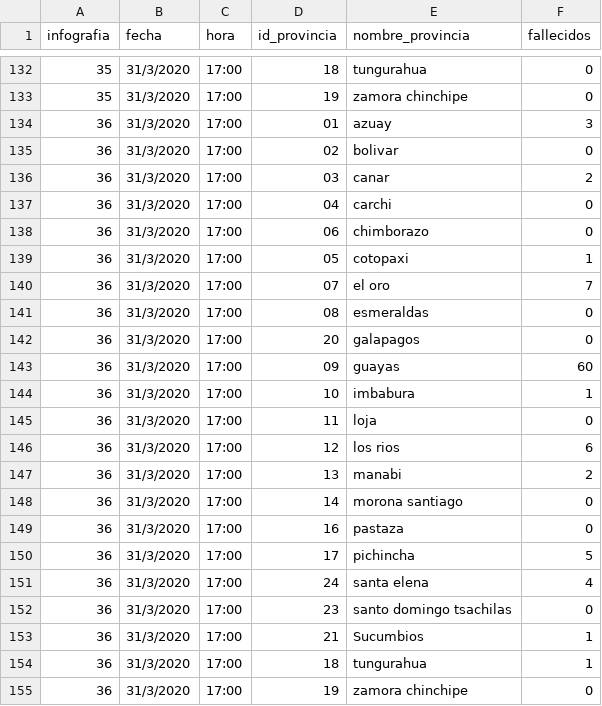
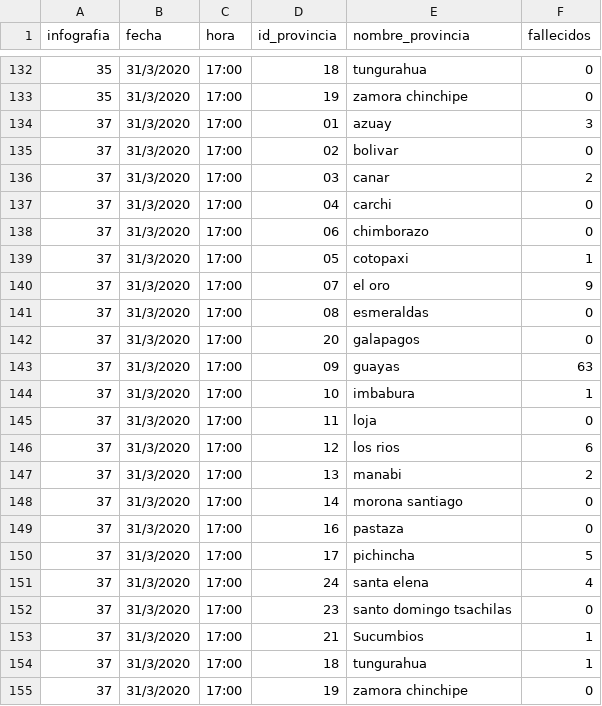
Before and after one commit to pablora19/COVID19_EC, a CSV file: deaths by province from 26_03_2020.csv, drawn as a sheet; only a part is shown, gaps mark what is left out.

Commit message:
update 01/04/2020 17:00

```diff
--- a/deaths by province from 26_03_2020.csv
+++ b/deaths by province from 26_03_2020.csv
@@ -133,23 +133,23 @@ infografia,fecha,hora,id_provincia,nombre_provincia,fallecidos
 35,31/3/2020,17:00,19,zamora chinchipe,0
-36,31/3/2020,17:00,01,azuay,3
-36,31/3/2020,17:00,02,bolivar,0
-36,31/3/2020,17:00,03,canar,2
-36,31/3/2020,17:00,04,carchi,0
-36,31/3/2020,17:00,06,chimborazo,0
-36,31/3/2020,17:00,05,cotopaxi,1
-36,31/3/2020,17:00,07,el oro,7
-36,31/3/2020,17:00,08,esmeraldas,0
-36,31/3/2020,17:00,20,galapagos,0
-36,31/3/2020,17:00,09,guayas,60
-36,31/3/2020,17:00,10,imbabura,1
-36,31/3/2020,17:00,11,loja,0
-36,31/3/2020,17:00,12,los rios,6
-36,31/3/2020,17:00,13,manabi,2
-36,31/3/2020,17:00,14,morona santiago,0
-36,31/3/2020,17:00,16,pastaza,0
-36,31/3/2020,17:00,17,pichincha,5
-36,31/3/2020,17:00,24,santa elena,4
-36,31/3/2020,17:00,23,santo domingo tsachilas,0
-36,31/3/2020,17:00,21,Sucumbios,1
-36,31/3/2020,17:00,18,tungurahua,1
-36,31/3/2020,17:00,19,zamora chinchipe,0
+37,31/3/2020,17:00,01,azuay,3
+37,31/3/2020,17:00,02,bolivar,0
+37,31/3/2020,17:00,03,canar,2
+37,31/3/2020,17:00,04,carchi,0
+37,31/3/2020,17:00,06,chimborazo,0
+37,31/3/2020,17:00,05,cotopaxi,1
+37,31/3/2020,17:00,07,el oro,9
+37,31/3/2020,17:00,08,esmeraldas,0
+37,31/3/2020,17:00,20,galapagos,0
+37,31/3/2020,17:00,09,guayas,63
+37,31/3/2020,17:00,10,imbabura,1
+37,31/3/2020,17:00,11,loja,0
+37,31/3/2020,17:00,12,los rios,6
+37,31/3/2020,17:00,13,manabi,2
+37,31/3/2020,17:00,14,morona santiago,0
+37,31/3/2020,17:00,16,pastaza,0
+37,31/3/2020,17:00,17,pichincha,5
+37,31/3/2020,17:00,24,santa elena,4
+37,31/3/2020,17:00,23,santo domingo tsachilas,0
+37,31/3/2020,17:00,21,Sucumbios,1
+37,31/3/2020,17:00,18,tungurahua,1
+37,31/3/2020,17:00,19,zamora chinchipe,0
```
